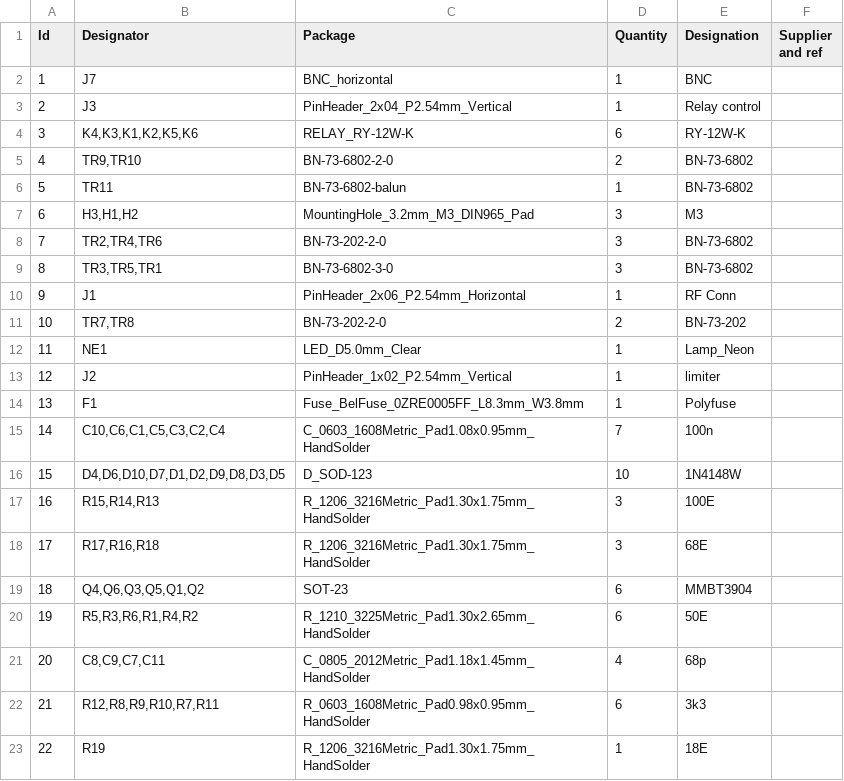
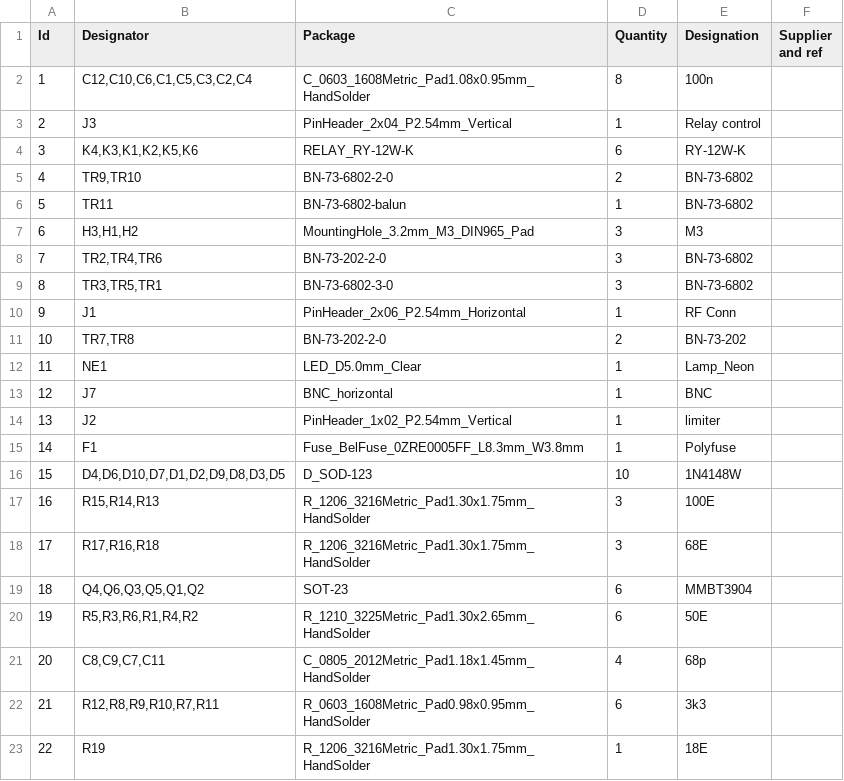
Before and after one commit to s59mz/kicad-six-to-six, a CSV file: six_to_six.csv, drawn as a sheet.

```diff
--- a/six_to_six.csv
+++ b/six_to_six.csv
@@ -1,3 +1,3 @@
 "Id";"Designator";"Package";"Quantity";"Designation";"Supplier and ref";
-1;"J7";"BNC_horizontal";1;"BNC";;;
+1;"C12,C10,C6,C1,C5,C3,C2,C4";"C_0603_1608Metric_Pad1.08x0.95mm_HandSolder";8;"100n";;;
 2;"J3";"PinHeader_2x04_P2.54mm_Vertical";1;"Relay control";;;
@@ -12,5 +12,5 @@
 11;"NE1";"LED_D5.0mm_Clear";1;"Lamp_Neon";;;
-12;"J2";"PinHeader_1x02_P2.54mm_Vertical";1;"limiter";;;
-13;"F1";"Fuse_BelFuse_0ZRE0005FF_L8.3mm_W3.8mm";1;"Polyfuse";;;
-14;"C10,C6,C1,C5,C3,C2,C4";"C_0603_1608Metric_Pad1.08x0.95mm_HandSolder";7;"100n";;;
+12;"J7";"BNC_horizontal";1;"BNC";;;
+13;"J2";"PinHeader_1x02_P2.54mm_Vertical";1;"limiter";;;
+14;"F1";"Fuse_BelFuse_0ZRE0005FF_L8.3mm_W3.8mm";1;"Polyfuse";;;
 15;"D4,D6,D10,D7,D1,D2,D9,D8,D3,D5";"D_SOD-123";10;"1N4148W";;;
```
Also changed, not shown: 22 other files.
